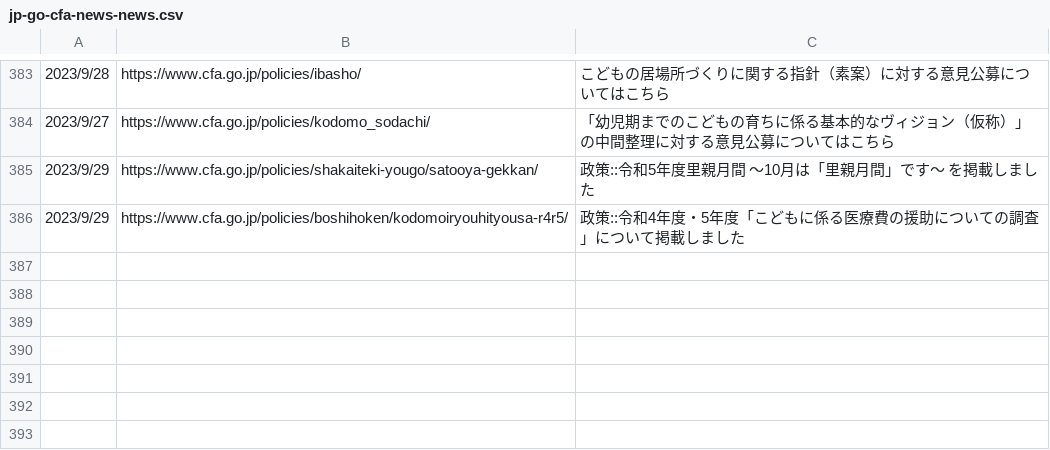
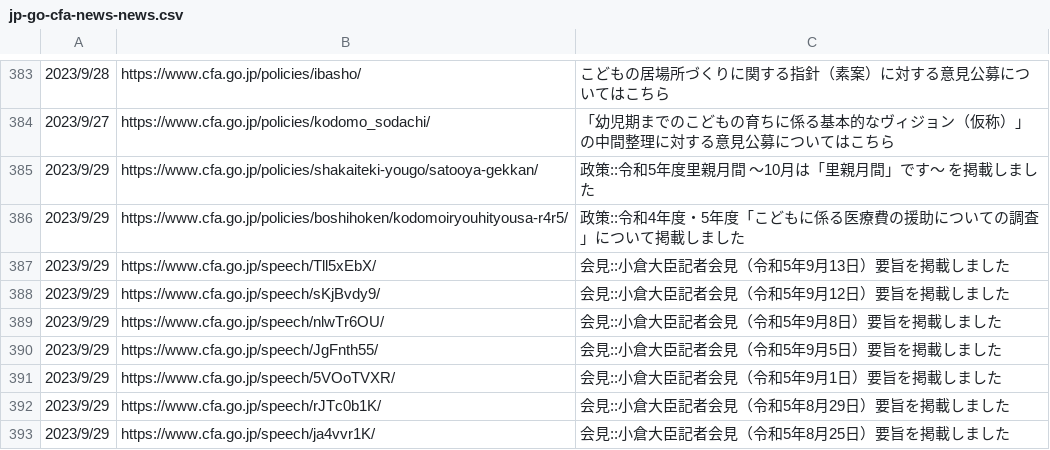
Before and after one commit to c-3lab/jp-go-digital-news, a CSV file: jp-go-cfa-news-news.csv, drawn as a sheet; only a part is shown, gaps mark what is left out.

```diff
--- a/jp-go-cfa-news-news.csv
+++ b/jp-go-cfa-news-news.csv
@@ -386 +386,8 @@
 2023/9/29,https://www.cfa.go.jp/policies/boshihoken/kodomoiryouhityousa-r4r5/,政策::令和4年度・5年度「こどもに係る医療費の援助についての調査」について掲載しました
+2023/9/29,https://www.cfa.go.jp/speech/Tll5xEbX/,会見::小倉大臣記者会見（令和5年9月13日）要旨を掲載しました
+2023/9/29,https://www.cfa.go.jp/speech/sKjBvdy9/,会見::小倉大臣記者会見（令和5年9月12日）要旨を掲載しました
+2023/9/29,https://www.cfa.go.jp/speech/nlwTr6OU/,会見::小倉大臣記者会見（令和5年9月8日）要旨を掲載しました
+2023/9/29,https://www.cfa.go.jp/speech/JgFnth55/,会見::小倉大臣記者会見（令和5年9月5日）要旨を掲載しました
+2023/9/29,https://www.cfa.go.jp/speech/5VOoTVXR/,会見::小倉大臣記者会見（令和5年9月1日）要旨を掲載しました
+2023/9/29,https://www.cfa.go.jp/speech/rJTc0b1K/,会見::小倉大臣記者会見（令和5年8月29日）要旨を掲載しました
+2023/9/29,https://www.cfa.go.jp/speech/ja4vvr1K/,会見::小倉大臣記者会見（令和5年8月25日）要旨を掲載しました
```
